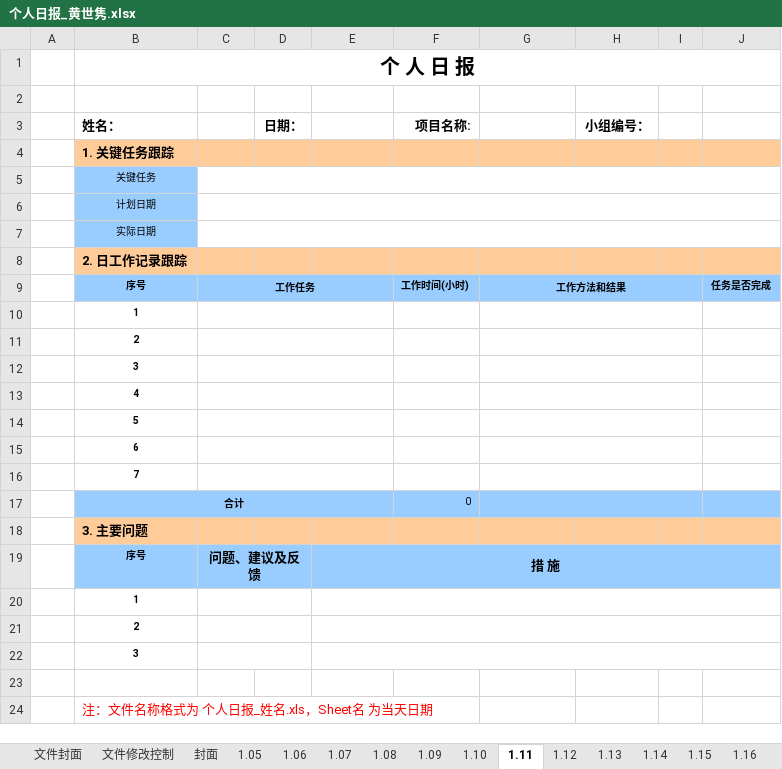
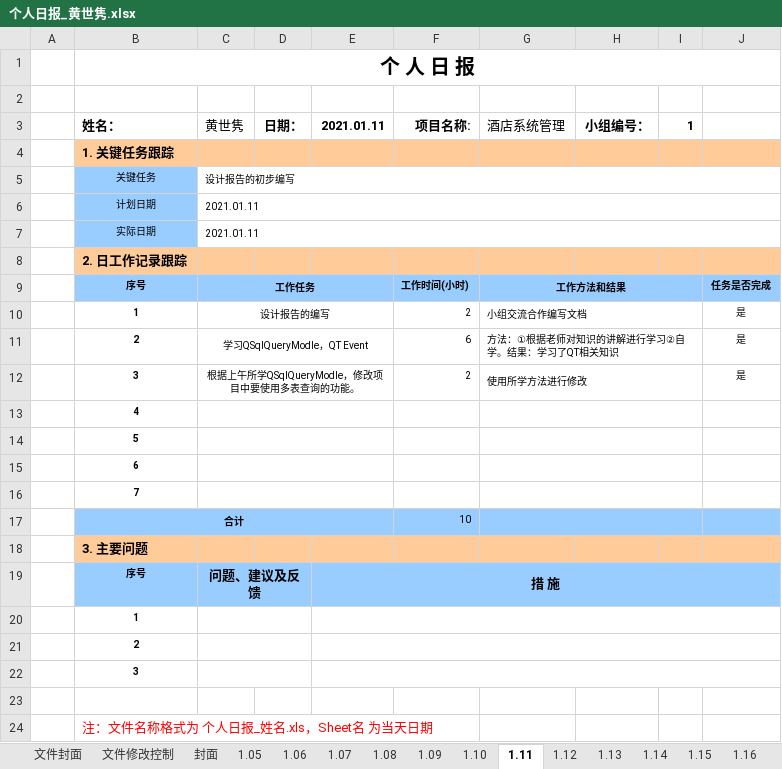
Before and after one commit to st2eam/-Rookie-mutual-carry, an Excel workbook: 学生提交材料/个人日报/个人日报_黄世隽.xlsx, sheet 1.11, drawn as a sheet; only a part is shown; values as stored, in another font and other column widths than the file's, no borders; charts and pictures not drawn; removed rows and columns are numbered as before the commit, all else as after; the diff names each change by its address in the sheet, - before the commit and + after, or states it on an @@ line.

Commit message:
Add files via upload

```diff
--- a/学生提交材料/个人日报/个人日报_黄世隽.xlsx (sheet 1.11)
+++ b/学生提交材料/个人日报/个人日报_黄世隽.xlsx (sheet 1.11)
-C3: (empty)
+C3: 黄世隽
-E3: (empty)
+E3: 2021.01.11
-G3: (empty)
+G3: 酒店系统管理
-I3: (empty)
+I3: 1
-C5 (黄世隽): (empty)
+C5 (黄世隽): 设计报告的初步编写
-C6:C7 (黄世隽): (empty)
+C6:C7 (黄世隽): 2021.01.11
-row 10:  | 1
-row 11:  | 2
-row 12:  | 3
+row 10:  | 1 | 设计报告的编写 |  |  | 2 | 小组交流合作编写文档 |  |  | 是
+row 11:  | 2 | 学习QSqlQueryModle，QT Event |  |  | 6 | 方法：①根据老师对知识的讲解进行学习②自学。结果：学习了QT相关知识 |  |  | 是
+row 12:  | 3 | 根据上午所学QSqlQueryModle，修改项目中要使用多表查询的功能。 |  |  | 2 | 使用所学方法进行修改 |  |  | 是
-F17 (项目名称:): 0
+F17 (项目名称:): 10
```
